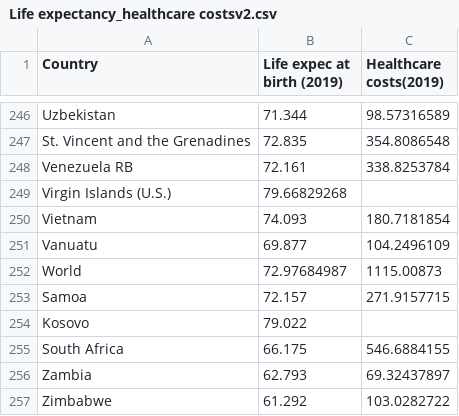
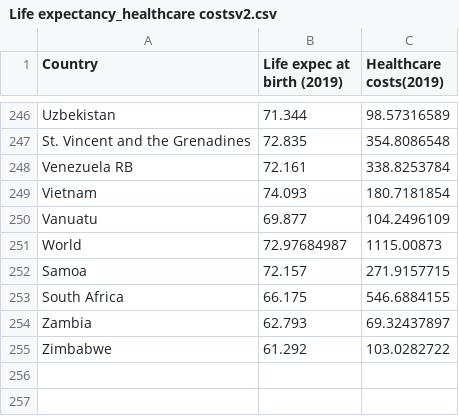
Before and after one commit to ipkwhite/ipkwhite.github.io, a CSV file: Life expectancy_healthcare costsv2.csv, drawn as a sheet; only a part is shown, gaps mark what is left out; the diff names each change by its address in the sheet, - before the commit and + after, or states it on an @@ line.

Commit message:
Update Life expectancy_healthcare costsv2.csv

```diff
--- a/Life expectancy_healthcare costsv2.csv
+++ b/Life expectancy_healthcare costsv2.csv
-row 249: Virgin Islands (U.S.) | 79.66829268
-row 254: Kosovo | 79.022
```
